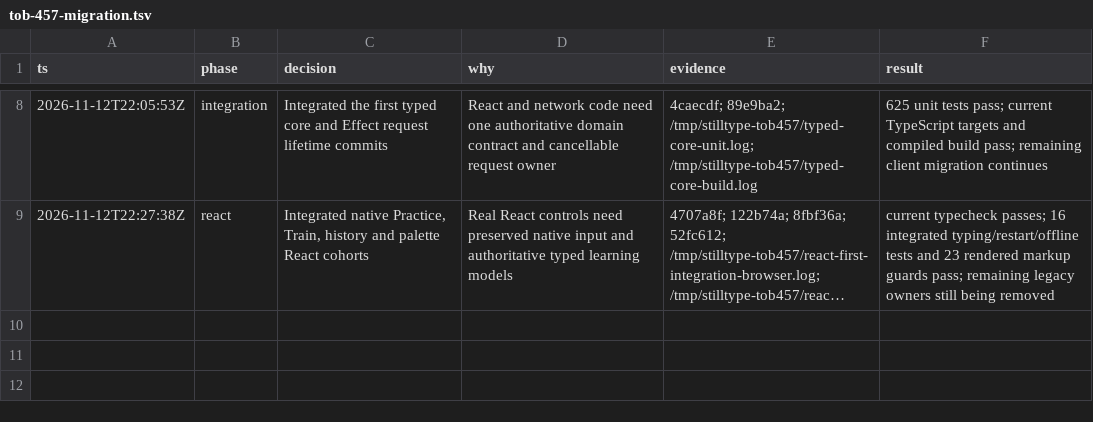
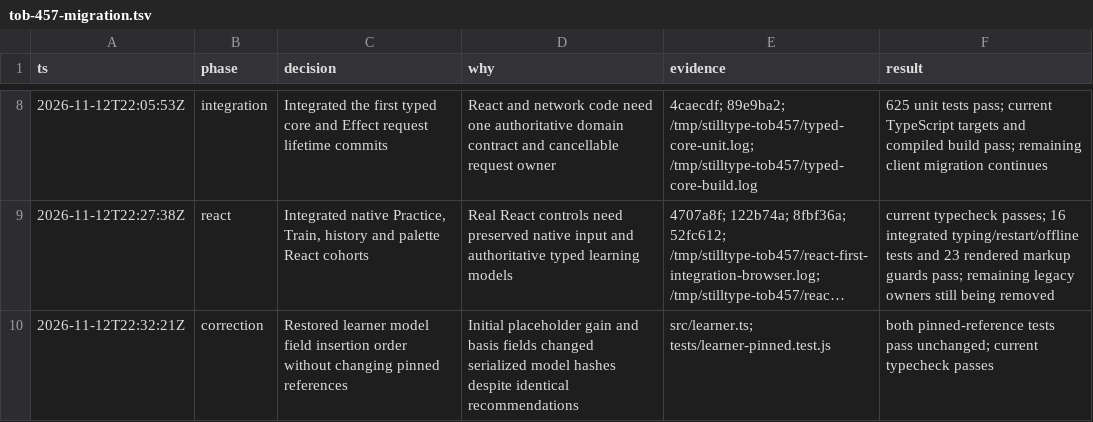
Before and after one commit to tobygodat/typingsite, a TSV file: .audit/tob-457-migration.tsv, drawn as a sheet; only a part is shown, gaps mark what is left out; long unchanged cells end in …; the diff names each change by its address in the sheet, - before the commit and + after, or states it on an @@ line.

Commit message:
Preserve learner model serialization while constructing typed estimates (TOB-457)

```diff
--- a/.audit/tob-457-migration.tsv
+++ b/.audit/tob-457-migration.tsv
+row 10: 2026-11-12T22:32:21Z | correction | Restored learner model field insertion order without changing pinned references | Initial placeholder gain and basis fields changed serialized model hashes despite identical recommendations | src/learner.ts; tests/learner-pinned.test.js | both pinned-reference tests pass unchanged; current typecheck passes
```
Also changed, not shown: 1 other file.
